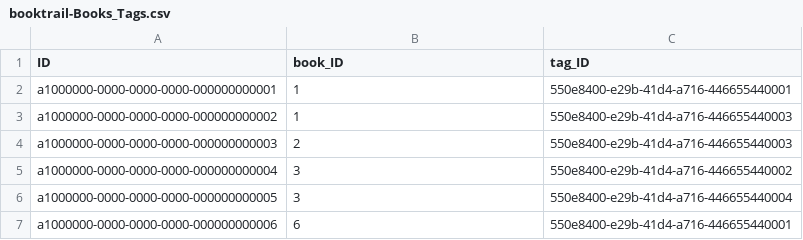
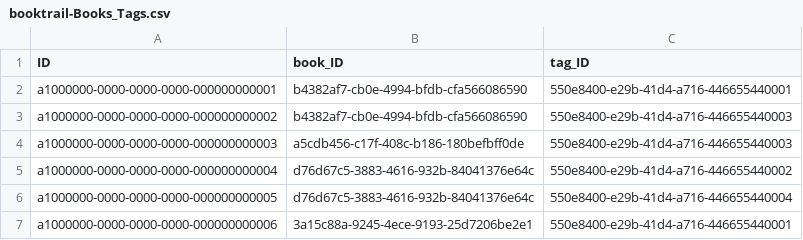
Before and after one commit to tomba07/booktrail, a CSV file: db/data/booktrail-Books_Tags.csv, drawn as a sheet.

```diff
--- a/db/data/booktrail-Books_Tags.csv
+++ b/db/data/booktrail-Books_Tags.csv
@@ -1,7 +1,7 @@
 ID;book_ID;tag_ID
-a1000000-0000-0000-0000-000000000001;1;550e8400-e29b-41d4-a716-446655440001
-a1000000-0000-0000-0000-000000000002;1;550e8400-e29b-41d4-a716-446655440003
-a1000000-0000-0000-0000-000000000003;2;550e8400-e29b-41d4-a716-446655440003
-a1000000-0000-0000-0000-000000000004;3;550e8400-e29b-41d4-a716-446655440002
-a1000000-0000-0000-0000-000000000005;3;550e8400-e29b-41d4-a716-446655440004
-a1000000-0000-0000-0000-000000000006;6;550e8400-e29b-41d4-a716-446655440001
+a1000000-0000-0000-0000-000000000001;b4382af7-cb0e-4994-bfdb-cfa566086590;550e8400-e29b-41d4-a716-446655440001
+a1000000-0000-0000-0000-000000000002;b4382af7-cb0e-4994-bfdb-cfa566086590;550e8400-e29b-41d4-a716-446655440003
+a1000000-0000-0000-0000-000000000003;a5cdb456-c17f-408c-b186-180befbff0de;550e8400-e29b-41d4-a716-446655440003
+a1000000-0000-0000-0000-000000000004;d76d67c5-3883-4616-932b-84041376e64c;550e8400-e29b-41d4-a716-446655440002
+a1000000-0000-0000-0000-000000000005;d76d67c5-3883-4616-932b-84041376e64c;550e8400-e29b-41d4-a716-446655440004
+a1000000-0000-0000-0000-000000000006;3a15c88a-9245-4ece-9193-25d7206be2e1;550e8400-e29b-41d4-a716-446655440001
```
Also changed, not shown: db/data/booktrail-Books.csv, 4 other files.
